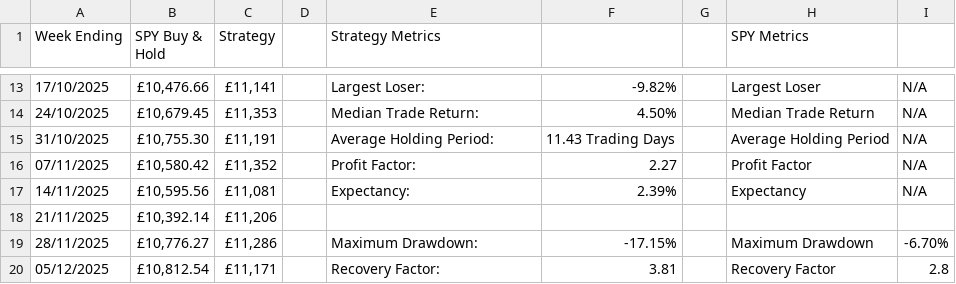
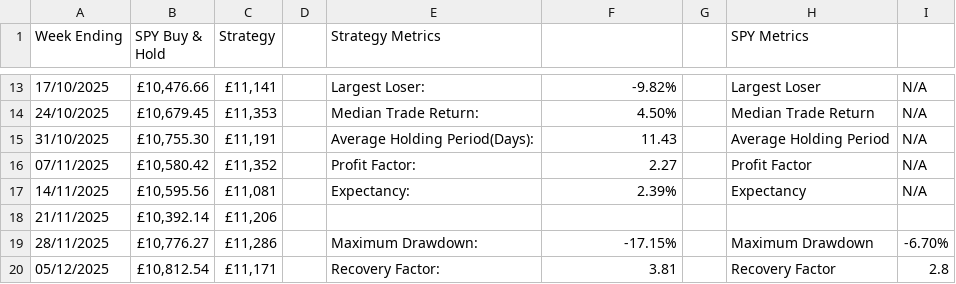
Before and after one commit to ZB1239/Quantitative-Trading-Research-Platform, a CSV file: Backtest/Strategy-Performance-Metrics.csv, drawn as a sheet; only a part is shown, gaps mark what is left out.

Commit message:
Update Strategy-Performance-Metrics.csv

```diff
--- a/Backtest/Strategy-Performance-Metrics.csv
+++ b/Backtest/Strategy-Performance-Metrics.csv
@@ -14,3 +14,3 @@
 24/10/2025,"£10,679.45","£11,353",,Median Trade Return: ,4.50%,,Median Trade Return,N/A
-31/10/2025,"£10,755.30","£11,191",,Average Holding Period:,11.43 Trading Days,,Average Holding Period,N/A
+31/10/2025,"£10,755.30","£11,191",,Average Holding Period(Days):,11.43,,Average Holding Period,N/A
 07/11/2025,"£10,580.42","£11,352",,Profit Factor:,2.27,,Profit Factor,N/A
```
